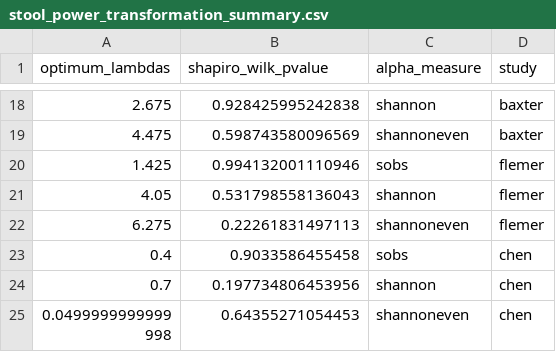
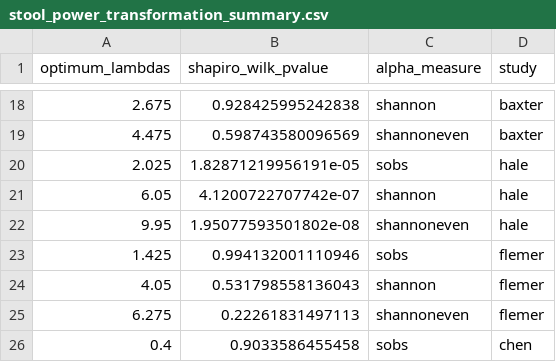
Before and after one commit to SchlossLab/Sze_CRCMetaAnalysis_mBio_2018, a CSV file: data/process/tables/stool_power_transformation_summary.csv, drawn as a sheet; only a part is shown, gaps mark what is left out; the shorter side is filled out with more unchanged rows.

Commit message:
add hale to workflow

```diff
--- a/data/process/tables/stool_power_transformation_summary.csv
+++ b/data/process/tables/stool_power_transformation_summary.csv
@@ -19,2 +19,5 @@
 4.475,0.598743580096569,"shannoneven","baxter"
+2.025,1.82871219956191e-05,"sobs","hale"
+6.05,4.1200722707742e-07,"shannon","hale"
+9.95,1.95077593501802e-08,"shannoneven","hale"
 1.425,0.994132001110946,"sobs","flemer"
```
Also changed, not shown: 3 other files.
